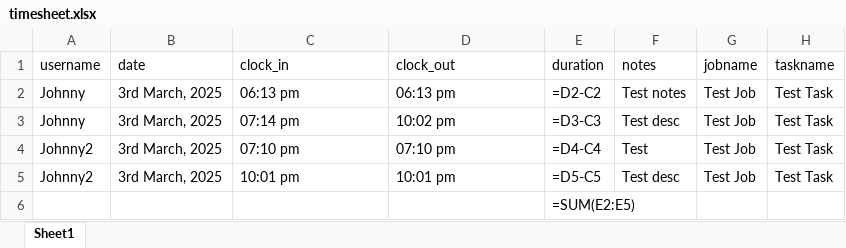
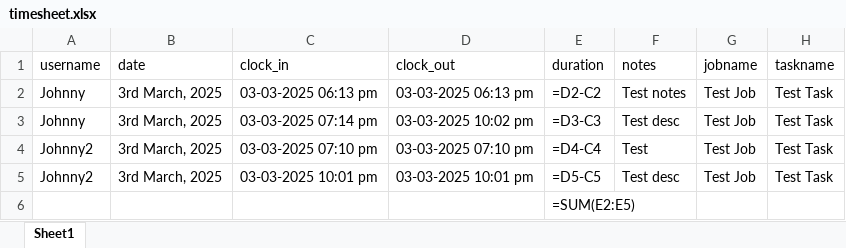
Before and after one commit to johnnylindbergh/fsc-track, an Excel workbook: timesheet.xlsx, sheet Sheet1, drawn as a sheet; values as stored, in another font and other column widths than the file's, no borders; formulas without a stored value are shown as written; the diff names each change by its address in the sheet, - before the commit and + after, or states it on an @@ line.

```diff
--- a/timesheet.xlsx (sheet Sheet1)
+++ b/timesheet.xlsx (sheet Sheet1)
-C2 (clock_in): 06:13 pm
+C2 (clock_in): 03-03-2025 06:13 pm
-D2 (clock_out): 06:13 pm
+D2 (clock_out): 03-03-2025 06:13 pm
-C3 (clock_in): 07:14 pm
+C3 (clock_in): 03-03-2025 07:14 pm
-D3 (clock_out): 10:02 pm
+D3 (clock_out): 03-03-2025 10:02 pm
-C4 (clock_in): 07:10 pm
+C4 (clock_in): 03-03-2025 07:10 pm
-D4 (clock_out): 07:10 pm
+D4 (clock_out): 03-03-2025 07:10 pm
-C5 (clock_in): 10:01 pm
+C5 (clock_in): 03-03-2025 10:01 pm
-D5 (clock_out): 10:01 pm
+D5 (clock_out): 03-03-2025 10:01 pm
```
Also changed, not shown: 2 other files.
